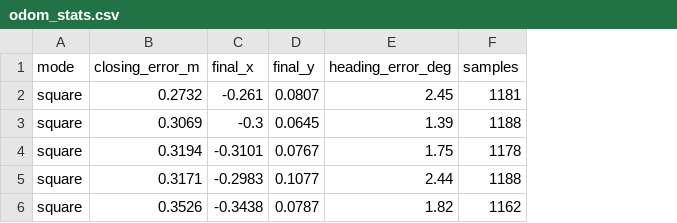
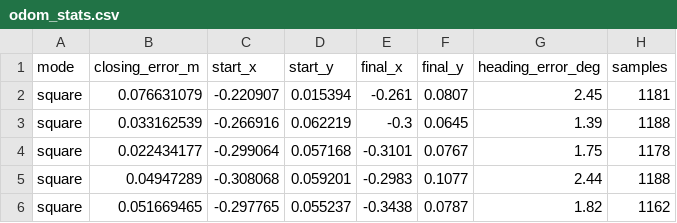
Before and after one commit to cloudypesto/732-suffering, a CSV file: 732Plots/Odom/Odom-A2/odom_stats.csv, drawn as a sheet; the diff names each change by its address in the sheet, - before the commit and + after, or states it on an @@ line.

```diff
--- a/732Plots/Odom/Odom-A2/odom_stats.csv
+++ b/732Plots/Odom/Odom-A2/odom_stats.csv
+column C (start_x), rows 2-6: -0.220907 | -0.266916 | -0.299064 | -0.308068 | -0.297765
+column D (start_y), rows 2-6: 0.015394 | 0.062219 | 0.057168 | 0.059201 | 0.055237
-B2 (closing_error_m): 0.2732
+B2 (closing_error_m): 0.076631079
-B3 (closing_error_m): 0.3069
+B3 (closing_error_m): 0.033162539
-B4 (closing_error_m): 0.3194
+B4 (closing_error_m): 0.022434177
-B5 (closing_error_m): 0.3171
+B5 (closing_error_m): 0.04947289
-B6 (closing_error_m): 0.3526
+B6 (closing_error_m): 0.051669465
```
Also changed, not shown: 6 other files.
